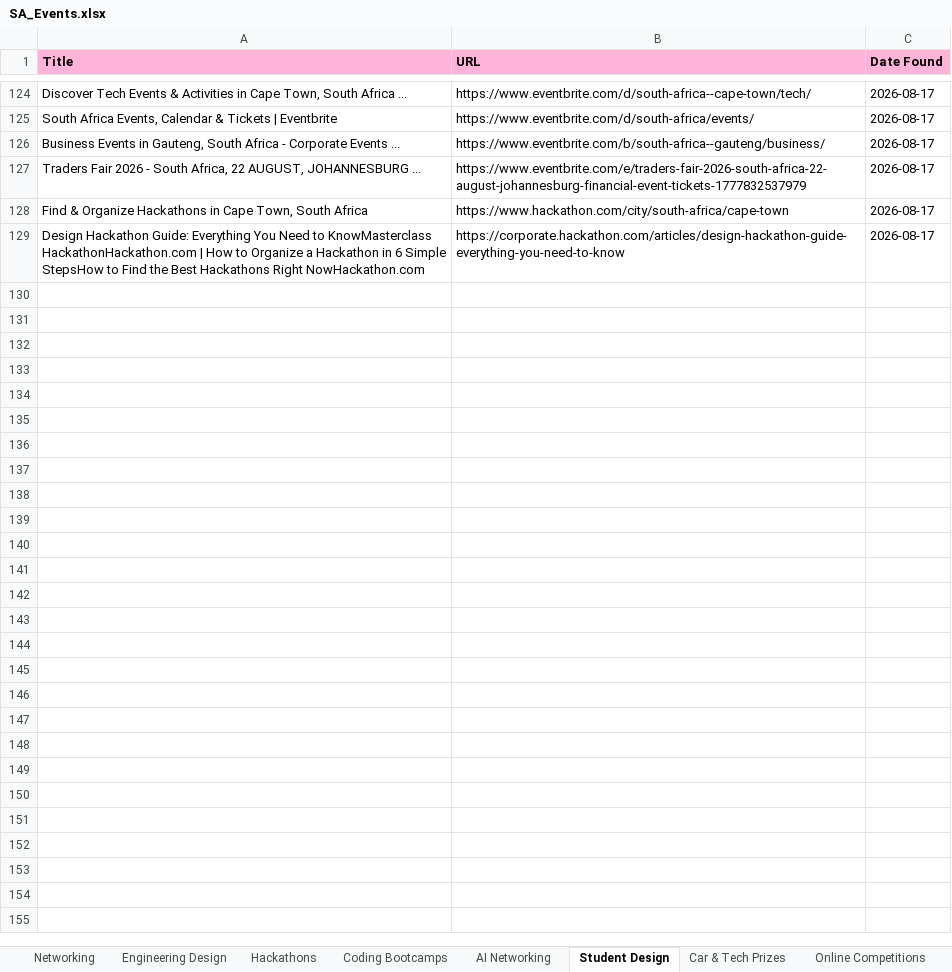
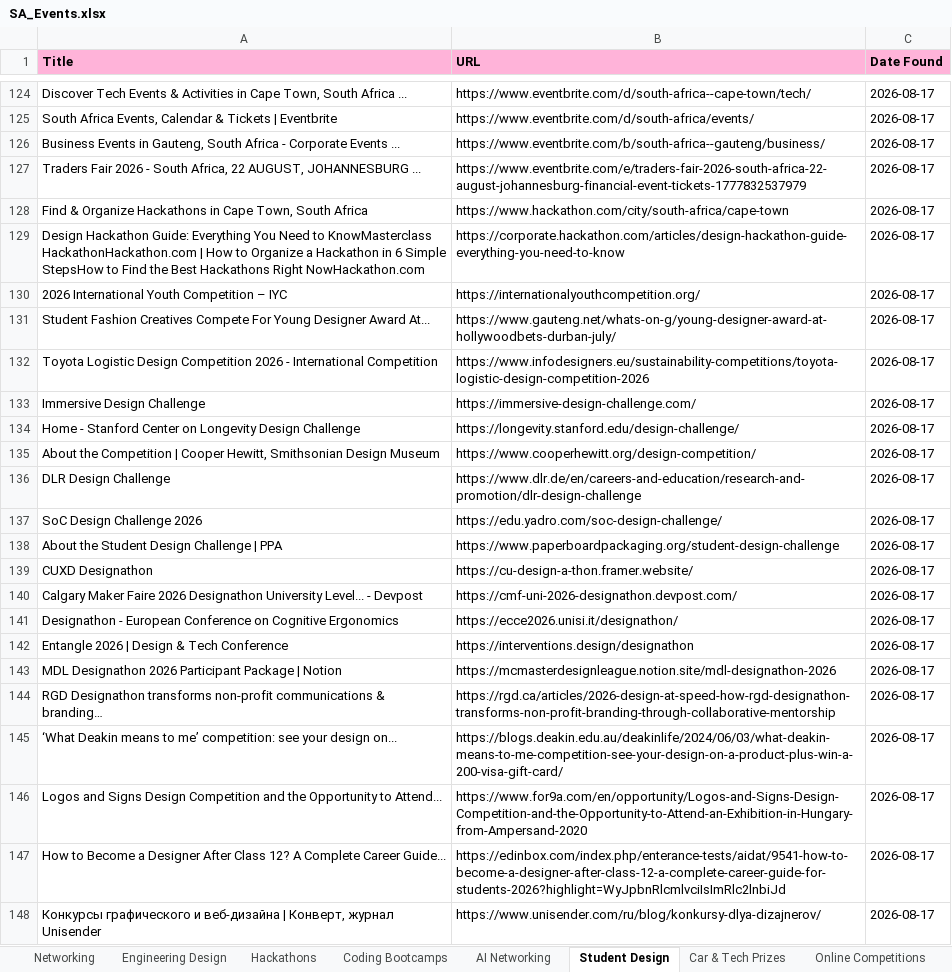
Before and after one commit to MareanaNsuku/sa-event-agent, an Excel workbook: SA_Events.xlsx, sheet Student Design, drawn as a sheet; only a part is shown, gaps mark what is left out; values as stored, in another font and other column widths than the file's, no borders; the diff covers the shown part only; the diff names each change by its address in the sheet, - before the commit and + after, or states it on an @@ line.

```diff
--- a/SA_Events.xlsx (sheet Student Design)
+++ b/SA_Events.xlsx (sheet Student Design)
+row 130: 2026 International Youth Competition – IYC | https://internationalyouthcompetition.org/ | 2026-08-17
+row 131: Student Fashion Creatives Compete For Young Designer Award At... | https://www.gauteng.net/whats-on-g/young-designer-award-at-hollywoodbets-durban-july/ | 2026-08-17
+row 132: Toyota Logistic Design Competition 2026 - International Competition | https://www.infodesigners.eu/sustainability-competitions/toyota-logistic-design-competition-2026 | 2026-08-17
+row 133: Immersive Design Challenge | https://immersive-design-challenge.com/ | 2026-08-17
+row 134: Home - Stanford Center on Longevity Design Challenge | https://longevity.stanford.edu/design-challenge/ | 2026-08-17
+row 135: About the Competition | Cooper Hewitt, Smithsonian Design Museum | https://www.cooperhewitt.org/design-competition/ | 2026-08-17
+row 136: DLR Design Challenge | https://www.dlr.de/en/careers-and-education/research-and-promotion/dlr-design-challenge | 2026-08-17
+row 137: SoC Design Challenge 2026 | https://edu.yadro.com/soc-design-challenge/ | 2026-08-17
+row 138: About the Student Design Challenge | PPA | https://www.paperboardpackaging.org/student-design-challenge | 2026-08-17
+row 139: CUXD Designathon | https://cu-design-a-thon.framer.website/ | 2026-08-17
+row 140: Calgary Maker Faire 2026 Designathon University Level... - Devpost | https://cmf-uni-2026-designathon.devpost.com/ | 2026-08-17
+row 141: Designathon - European Conference on Cognitive Ergonomics | https://ecce2026.unisi.it/designathon/ | 2026-08-17
+row 142: Entangle 2026 | Design & Tech Conference | https://interventions.design/designathon | 2026-08-17
+row 143: MDL Designathon 2026 Participant Package | Notion | https://mcmasterdesignleague.notion.site/mdl-designathon-2026 | 2026-08-17
+row 144: RGD Designathon transforms non-profit communications & branding… | https://rgd.ca/articles/2026-design-at-speed-how-rgd-designathon-transforms-non-profit-branding-through-collaborative-mentorship | 2026-08-17
+row 145: ‘What Deakin means to me’ competition: see your design on... | https://blogs.deakin.edu.au/deakinlife/2024/06/03/what-deakin-means-to-me-competition-see-your-design-on-a-product-plus-win-a-200-visa-gift-card/ | 2026-08-17
+row 146: Logos and Signs Design Competition and the Opportunity to Attend... | https://www.for9a.com/en/opportunity/Logos-and-Signs-Design-Competition-and-the-Opportunity-to-Attend-an-Exhibition-in-Hungary-from-Ampersand-2020 | 2026-08-17
+row 147: How to Become a Designer After Class 12? A Complete Career Guide... | https://edinbox.com/index.php/enterance-tests/aidat/9541-how-to-become-a-designer-after-class-12-a-complete-career-guide-for-students-2026?highlight=WyJpbnRlcmlvciIsImRlc2lnbiJd | 2026-08-17
+row 148: Конкурсы графического и веб-дизайна | Конверт, журнал Unisender | https://www.unisender.com/ru/blog/konkursy-dlya-dizajnerov/ | 2026-08-17
```
Also changed, not shown: 12 added rows elsewhere in this sheet, sheet Hackathons, sheet AI Networking, sheet Networking, sheet Coding Bootcamps, sheet Engineering Design, sheet Car & Tech Prizes, 1 more sheet.
